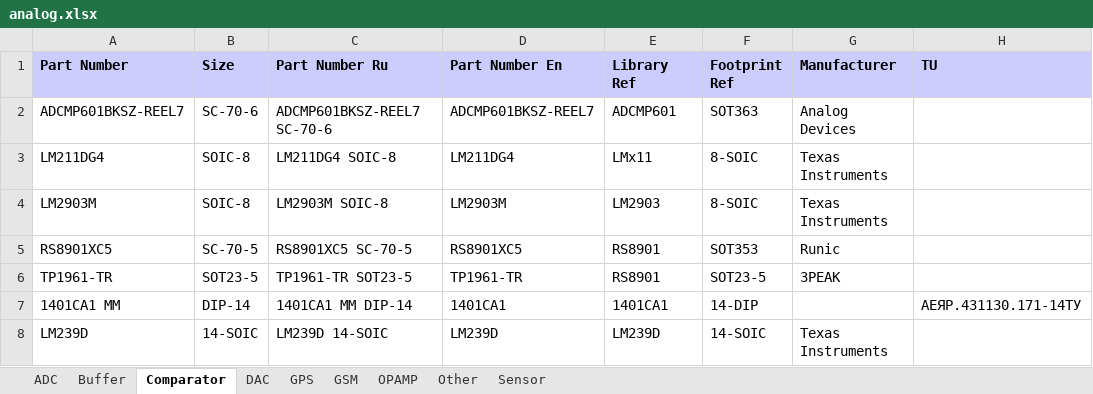
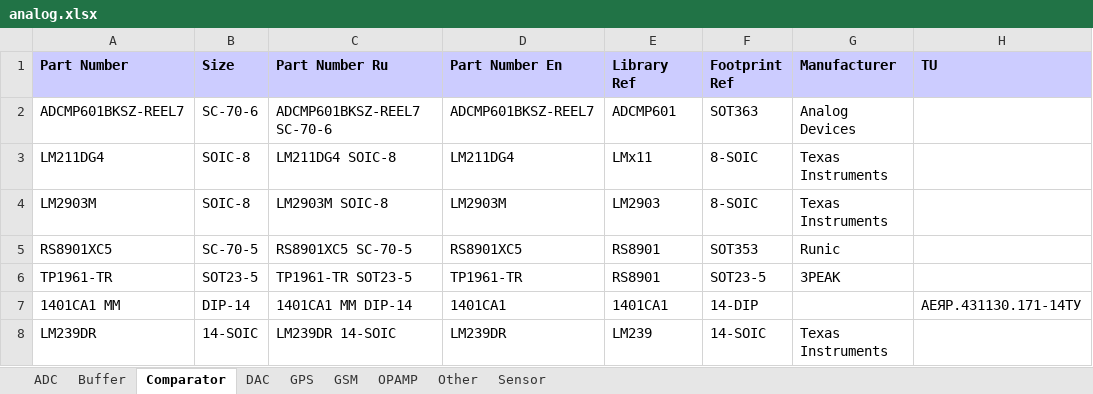
Before and after one commit to garou-g/elem_altium_db2, an Excel workbook: library/analog.xlsx, sheet Comparator, drawn as a sheet; values as stored, in another font and other column widths than the file's, no borders; the diff names each change by its address in the sheet, - before the commit and + after, or states it on an @@ line.

```diff
--- a/library/analog.xlsx (sheet Comparator)
+++ b/library/analog.xlsx (sheet Comparator)
-A8 (Part Number): LM239D
+A8 (Part Number): LM239DR
-C8 (Part Number Ru): LM239D 14-SOIC
+C8 (Part Number Ru): LM239DR 14-SOIC
-D8 (Part Number En): LM239D
+D8 (Part Number En): LM239DR
-E8 (Library Ref): LM239D
+E8 (Library Ref): LM239
```
Also changed, not shown: 1 other file.
